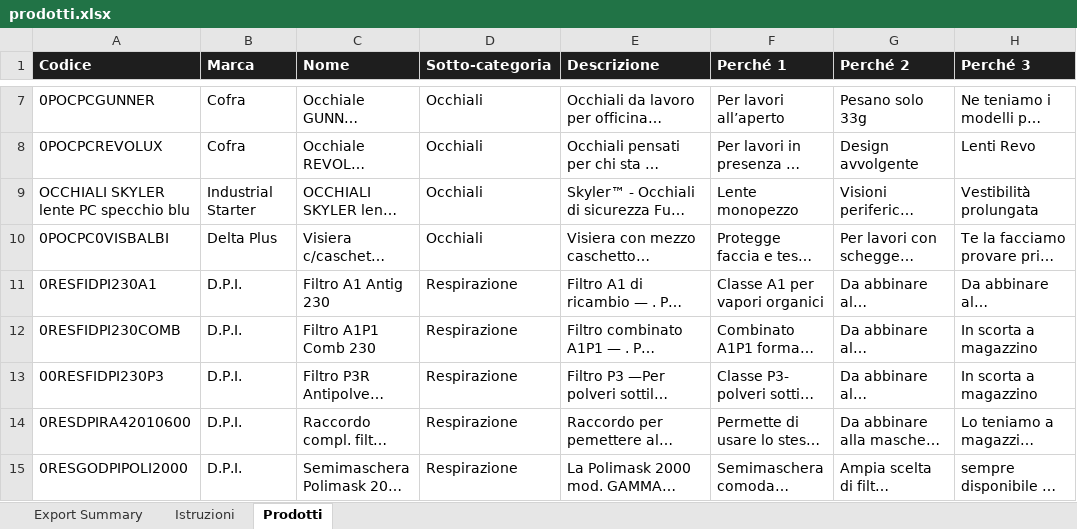
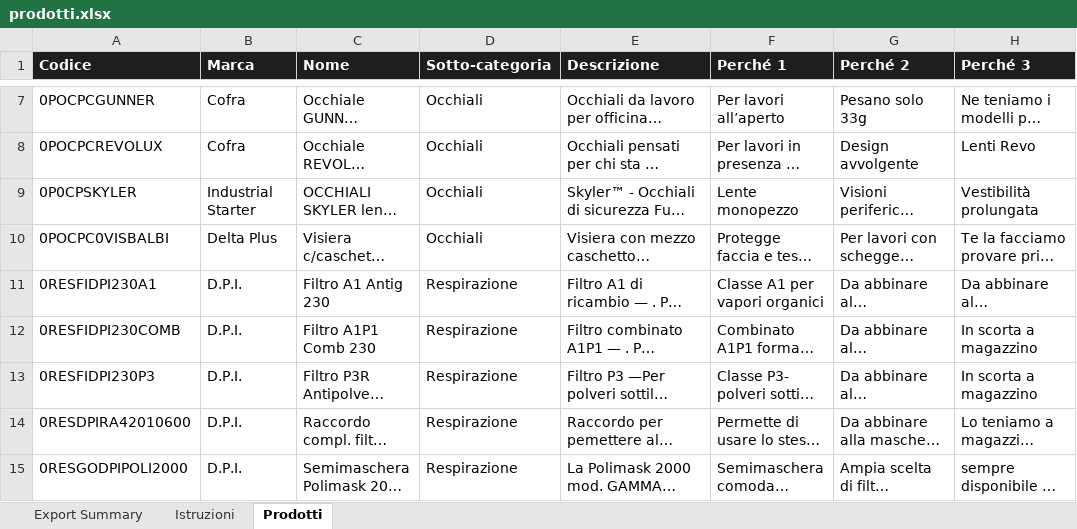
Before and after one commit to Guaskeyno/bottazzisrl, an Excel workbook: prodotti.xlsx, sheet Prodotti, drawn as a sheet; only a part is shown, gaps mark what is left out; long unchanged cells end in …; values as stored, in another font and other column widths than the file's, no borders; the diff names each change by its address in the sheet, - before the commit and + after, or states it on an @@ line.

```diff
--- a/prodotti.xlsx (sheet Prodotti)
+++ b/prodotti.xlsx (sheet Prodotti)
-A9 (Codice): OCCHIALI SKYLER lente PC specchio blu
+A9 (Codice): 0P0CPSKYLER
-A13 (Codice): 00RESFIDPI230P3
+A13 (Codice): 0RESFIDPI230P3
```
Also changed, not shown: 3 other files.
